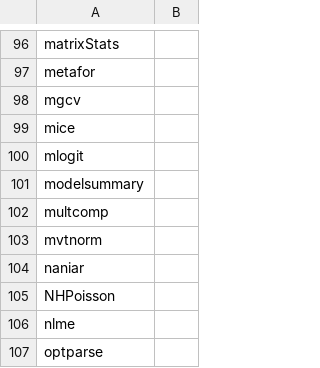
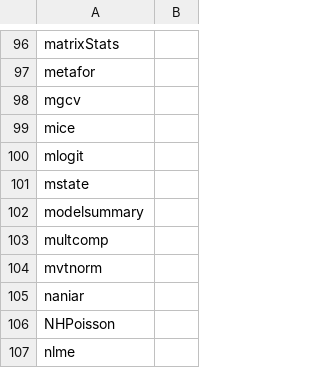
Before and after one commit to opensafely-core/r-docker, a CSV file: v2/packages.csv, drawn as a sheet; only a part is shown, gaps mark what is left out; the shorter side is filled out with more unchanged rows.

Commit message:
Add mstate

```diff
--- a/v2/packages.csv
+++ b/v2/packages.csv
@@ -100,2 +100,3 @@ mice,
 mlogit,
+mstate,
 modelsummary,
```
